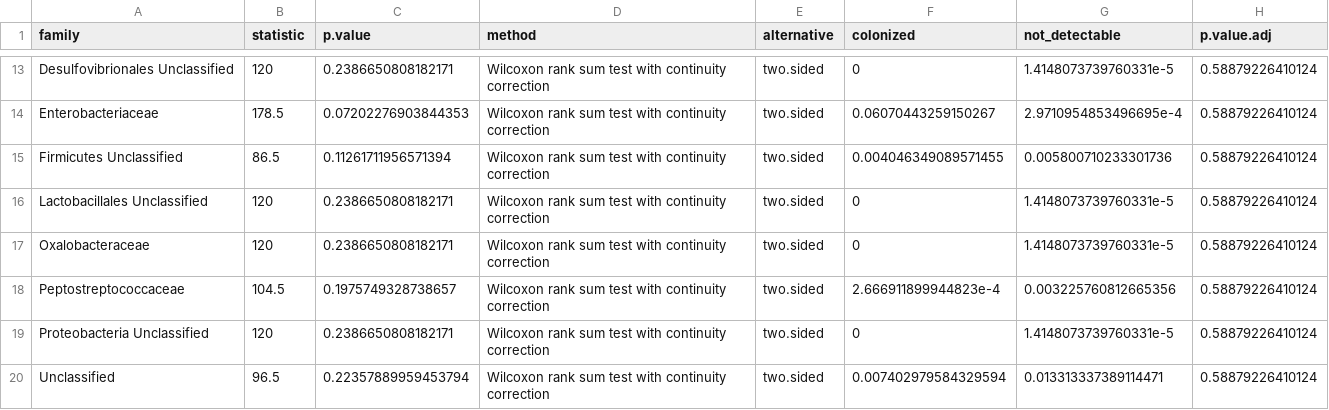
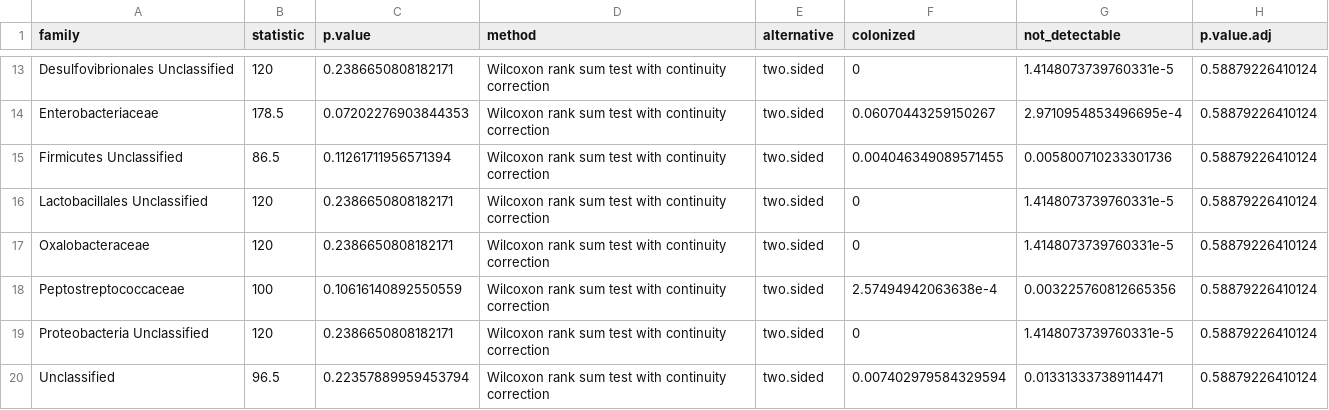
Before and after one commit to SchlossLab/Tomkovich_Vendor_XXXX_2020, a TSV file: data/process/family_stats_d7status_d-1.tsv, drawn as a sheet; only a part is shown, gaps mark what is left out.

```diff
--- a/data/process/family_stats_d7status_d-1.tsv
+++ b/data/process/family_stats_d7status_d-1.tsv
@@ -17,3 +17,3 @@ Lactobacillales Unclassified	120	0.2386650808182171	Wilcoxon rank sum test with
 Oxalobacteraceae	120	0.2386650808182171	Wilcoxon rank sum test with continuity correction	two.sided	0	1.4148073739760331e-5	0.58879226410124
-Peptostreptococcaceae	104.5	0.1975749328738657	Wilcoxon rank sum test with continuity correction	two.sided	2.666911899944823e-4	0.003225760812665356	0.58879226410124
+Peptostreptococcaceae	100	0.10616140892550559	Wilcoxon rank sum test with continuity correction	two.sided	2.57494942063638e-4	0.003225760812665356	0.58879226410124
 Proteobacteria Unclassified	120	0.2386650808182171	Wilcoxon rank sum test with continuity correction	two.sided	0	1.4148073739760331e-5	0.58879226410124
```
Also changed, not shown: data/process/combined_top20_otus_all_models.tsv, data/process/family_stats_d7status_d1.tsv, 29 other files.
